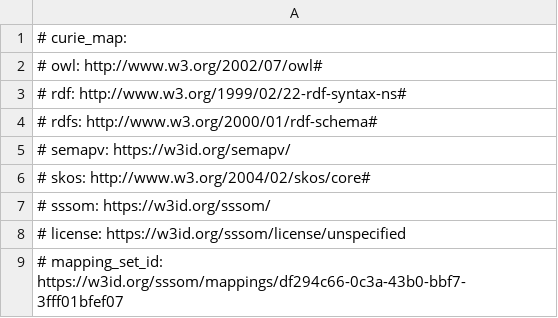
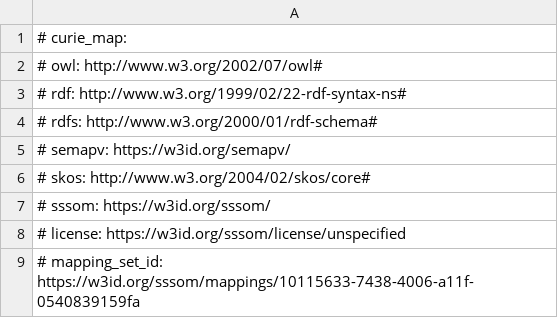
Before and after one commit to monarch-initiative/mondo-ingest, a TSV file: src/mappings/icd10cm.sssom.tsv, drawn as a sheet.

Commit message:
Fixed sssom error

```diff
--- a/src/mappings/icd10cm.sssom.tsv
+++ b/src/mappings/icd10cm.sssom.tsv
@@ -8,2 +8,2 @@
 # license: https://w3id.org/sssom/license/unspecified
-# mapping_set_id: https://w3id.org/sssom/mappings/df294c66-0c3a-43b0-bbf7-3fff01bfef07
+# mapping_set_id: https://w3id.org/sssom/mappings/10115633-7438-4006-a11f-0540839159fa
```
Also changed, not shown: src/mappings/icd10who.sssom.tsv, src/mappings/ncit.sssom.tsv.
